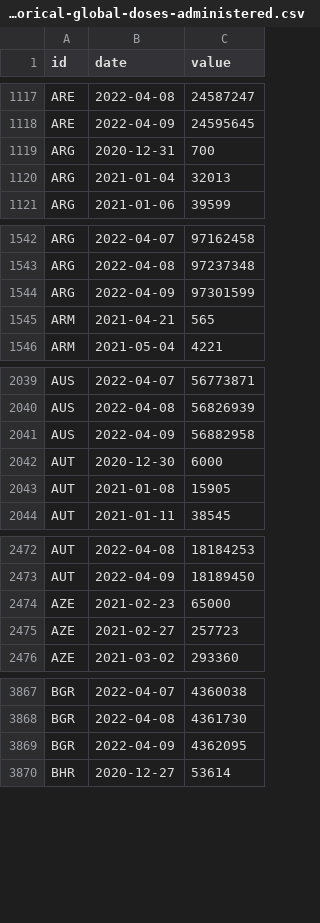
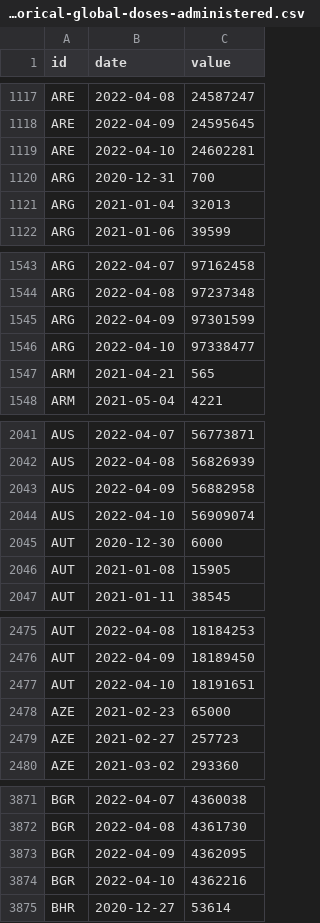
Before and after one commit to BloombergGraphics/covid-vaccine-tracker-data, a CSV file: data/historical-global-doses-administered.csv, drawn as a sheet; only a part is shown, gaps mark what is left out; the diff covers the shown part only; the diff names each change by its address in the sheet, - before the commit and + after, or states it on an @@ line.

Commit message:
update data

```diff
--- a/data/historical-global-doses-administered.csv
+++ b/data/historical-global-doses-administered.csv
+row 1119: ARE | 2022-04-10 | 24602281
+row 1546: ARG | 2022-04-10 | 97338477
+row 2044: AUS | 2022-04-10 | 56909074
+row 2477: AUT | 2022-04-10 | 18191651
+row 3874: BGR | 2022-04-10 | 4362216
```
Also changed, not shown: 18 added rows elsewhere in this file, data/current-global.csv, 1 other file.
